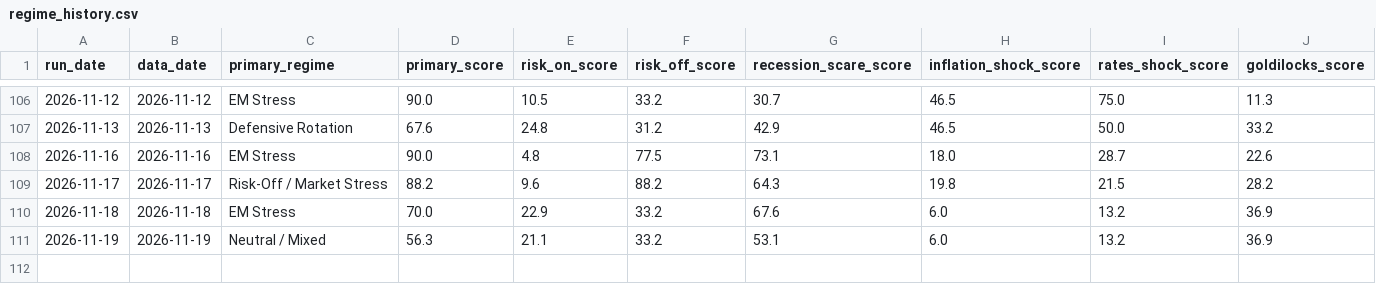
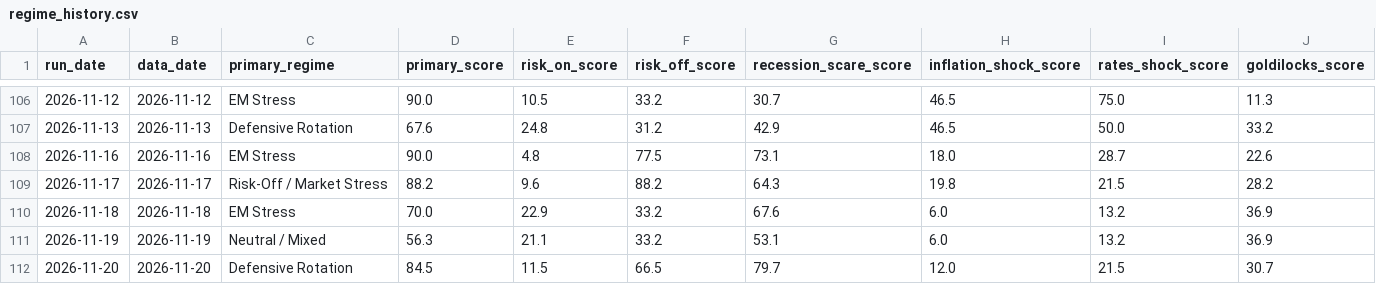
Before and after one commit to flav7557/macro-regime-dashboard, a CSV file: data/regime_history.csv, drawn as a sheet; only a part is shown, gaps mark what is left out; rows hold the shown columns only; the diff names each change by its address in the sheet, - before the commit and + after, or states it on an @@ line.

```diff
--- a/data/regime_history.csv
+++ b/data/regime_history.csv
+row 112: 2026-11-20 | 2026-11-20 | Defensive Rotation | 84.5 | 11.5 | 66.5 | 79.7 | 12.0 | 21.5 | 30.7
```
